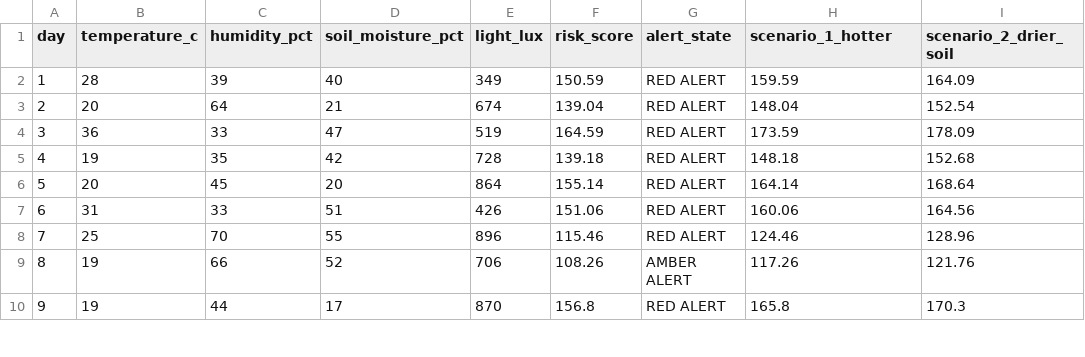
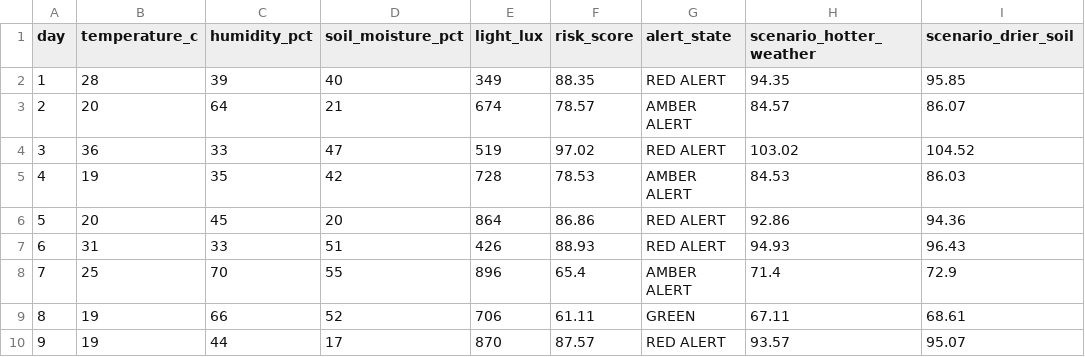
Before and after one commit to abhishek0841/ForestMonitoring, a CSV file: Artefact/scenario_results.csv, drawn as a sheet; only a part is shown; the diff covers the shown part only.

```diff
--- a/Artefact/scenario_results.csv
+++ b/Artefact/scenario_results.csv
@@ -1,10 +1,10 @@
-day,temperature_c,humidity_pct,soil_moisture_pct,light_lux,risk_score,alert_state,scenario_1_hotter,scenario_2_drier_soil
-1,28,39,40,349,150.59,RED ALERT,159.59,164.09
-2,20,64,21,674,139.04,RED ALERT,148.04,152.54
-3,36,33,47,519,164.59,RED ALERT,173.59,178.09
-4,19,35,42,728,139.18,RED ALERT,148.18,152.68
-5,20,45,20,864,155.14,RED ALERT,164.14,168.64
-6,31,33,51,426,151.06,RED ALERT,160.06,164.56
-7,25,70,55,896,115.46,RED ALERT,124.46,128.96
-8,19,66,52,706,108.26,AMBER ALERT,117.26,121.76
-9,19,44,17,870,156.8,RED ALERT,165.8,170.3
+day,temperature_c,humidity_pct,soil_moisture_pct,light_lux,risk_score,alert_state,scenario_hotter_weather,scenario_drier_soil
+1,28,39,40,349,88.35,RED ALERT,94.35,95.85
+2,20,64,21,674,78.57,AMBER ALERT,84.57,86.07
+3,36,33,47,519,97.02,RED ALERT,103.02,104.52
+4,19,35,42,728,78.53,AMBER ALERT,84.53,86.03
+5,20,45,20,864,86.86,RED ALERT,92.86,94.36
+6,31,33,51,426,88.93,RED ALERT,94.93,96.43
+7,25,70,55,896,65.4,AMBER ALERT,71.4,72.9
+8,19,66,52,706,61.11,GREEN,67.11,68.61
+9,19,44,17,870,87.57,RED ALERT,93.57,95.07
```
Also changed, not shown: 76 edited cells elsewhere in this file, Artefact/dataset.csv, Artefact/processed_data.csv, 3 other files.
